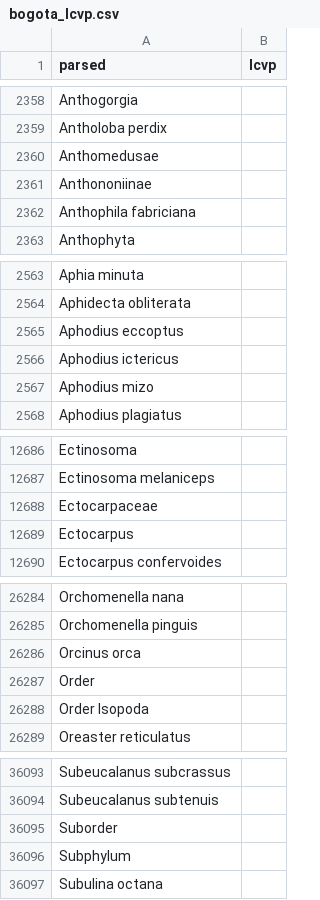
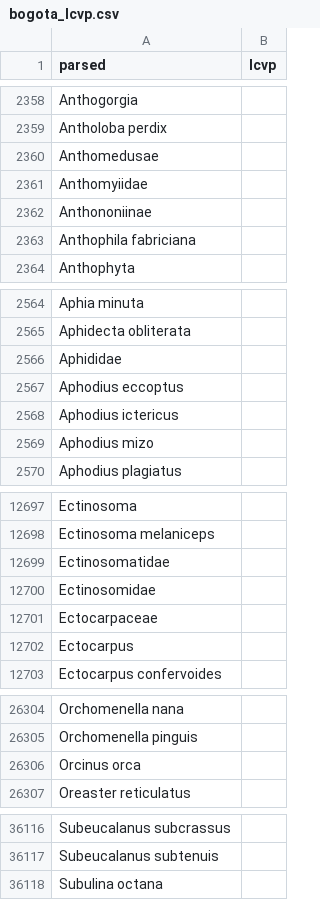
Before and after one commit to Rekyt/taxo_harmonization, a CSV file: biotime_results/bogota_lcvp.csv, drawn as a sheet; only a part is shown, gaps mark what is left out; the diff covers the shown part only.

```diff
--- a/biotime_results/bogota_lcvp.csv
+++ b/biotime_results/bogota_lcvp.csv
@@ -2360,2 +2360,3 @@ Antholoba perdix,
 Anthomedusae,
+Anthomyiidae,
 Anthononiinae,
@@ -2564,2 +2565,3 @@ Aphia minuta,
 Aphidecta obliterata,
+Aphididae,
 Aphodius eccoptus,
@@ -12687,2 +12698,4 @@ Ectinosoma,
 Ectinosoma melaniceps,
+Ectinosomatidae,
+Ectinosomidae,
 Ectocarpaceae,
@@ -26286,4 +26306,2 @@ Orchomenella pinguis,
 Orcinus orca,
-Order,
-Order lsopoda,
 Oreaster reticulatus,
@@ -36094,4 +36117,2 @@ Subeucalanus subcrassus,
 Subeucalanus subtenuis,
-Suborder,
-Subphylum,
 Subulina octana,
```
Also changed, not shown: 26 added rows and 6 removed rows elsewhere in this file, biotime_results/bogota_fishbase.csv, 9 other files.
